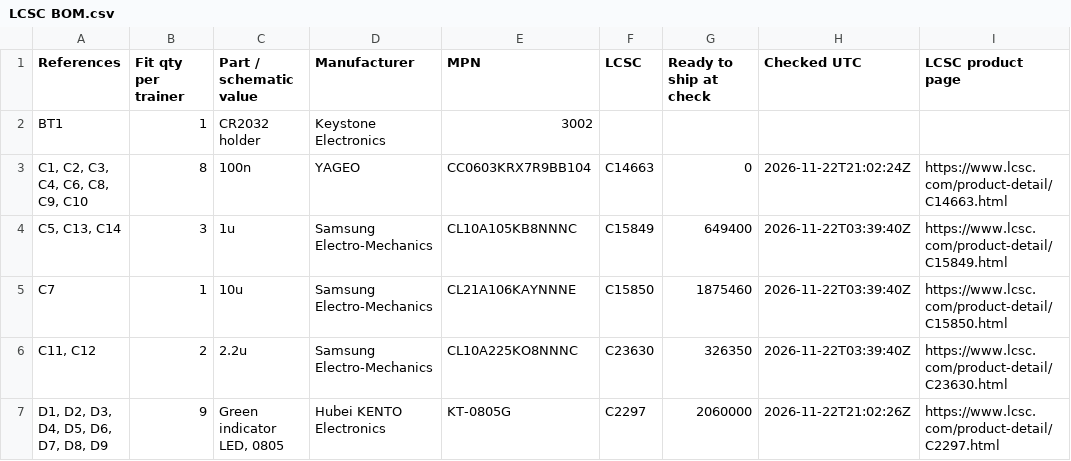
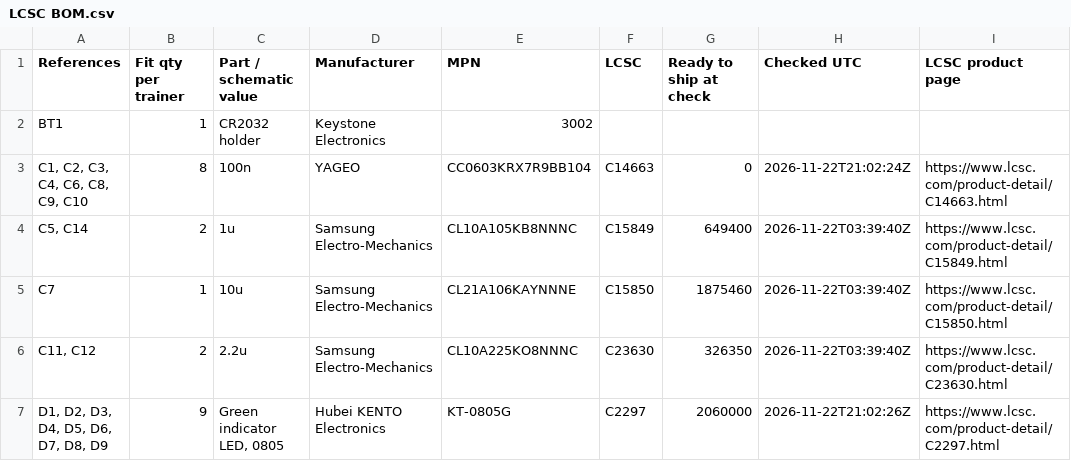
Before and after one commit to baldengineer/Waveform-Workout, a CSV file: kicad/LCSC BOM.csv, drawn as a sheet; only a part is shown; the diff names each change by its address in the sheet, - before the commit and + after, or states it on an @@ line.

Commit message:
Remove C13 from the 1 µF capacitor BOM row

```diff
--- a/kicad/LCSC BOM.csv
+++ b/kicad/LCSC BOM.csv
-A4 (References): C5, C13, C14
+A4 (References): C5, C14
-B4 (Fit qty per trainer): 3
+B4 (Fit qty per trainer): 2
```
